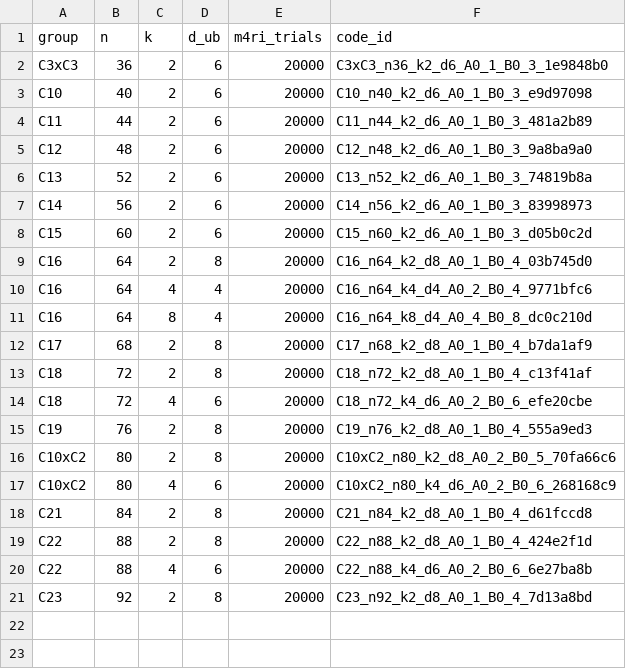
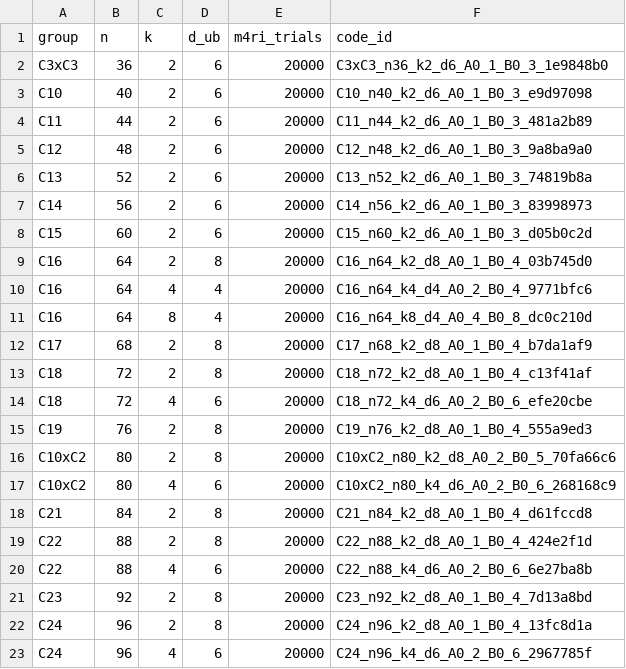
Before and after one commit to aleverrier/qtanner-search, a TSV file: best_codes_212/index.tsv, drawn as a sheet; the diff names each change by its address in the sheet, - before the commit and + after, or states it on an @@ line.

```diff
--- a/best_codes_212/index.tsv
+++ b/best_codes_212/index.tsv
+row 22: C24 | 96 | 2 | 8 | 20000 | C24_n96_k2_d8_A0_1_B0_4_13fc8d1a
+row 23: C24 | 96 | 4 | 6 | 20000 | C24_n96_k4_d6_A0_2_B0_6_2967785f
```
Also changed, not shown: best_codes_212/best_by_group_k.tsv, 13 other files.
